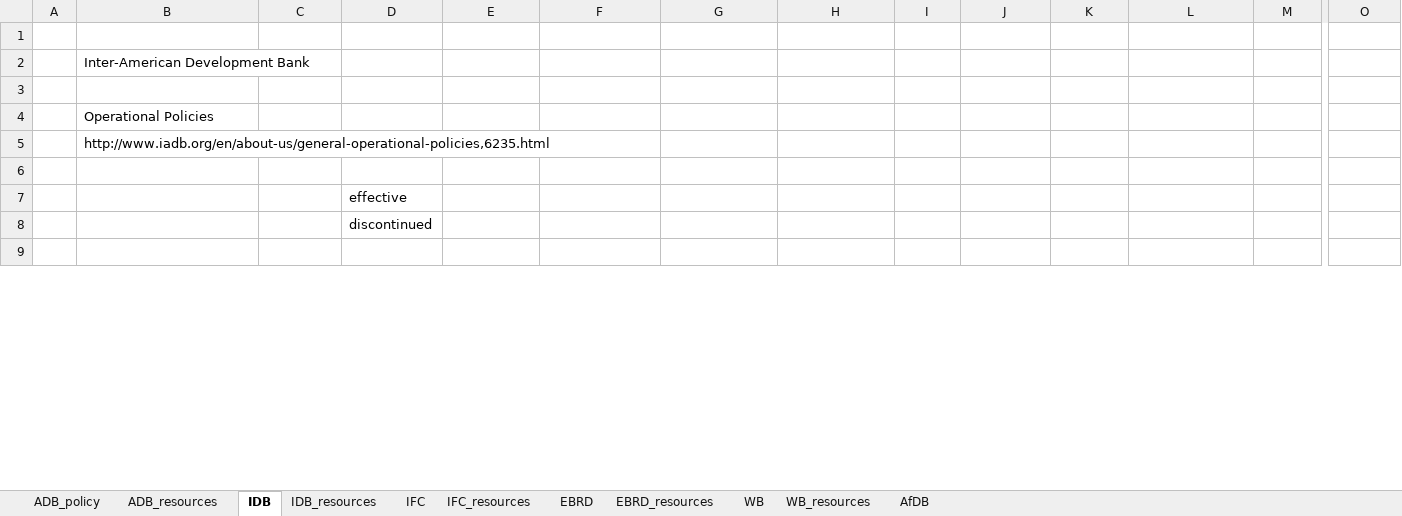
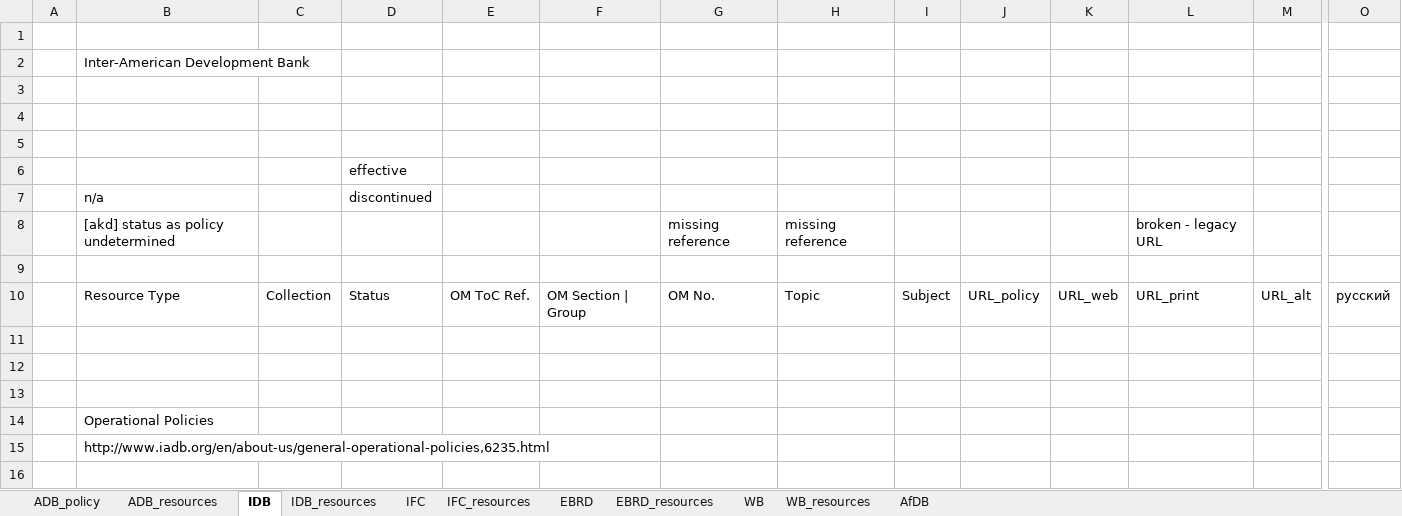
Before and after one commit to aaronkyle/social-development, an Excel workbook: context/social-policy_ifi.xlsx, sheet IDB, drawn as a sheet; only a part is shown, gaps mark what is left out; values as stored, in another font and other column widths than the file's, no cell formats; removed rows and columns are numbered as before the commit, all else as after; rows hold the shown columns only; the diff covers the shown part only; the diff names each change by its address in the sheet, - before the commit and + after, or states it on an @@ line.

```diff
--- a/context/social-policy_ifi.xlsx (sheet IDB)
+++ b/context/social-policy_ifi.xlsx (sheet IDB)
+row 3: (empty)
+row 4: (empty)
@@ row 9 moved to row 5: g - governance @@
+row 6:  |  |  | effective
+row 7:  | n/a |  | discontinued
+row 8:  | [akd] status as policy undetermined |  |  |  |  | missing reference | missing reference |  |  |  | broken - legacy URL
+row 9: (empty)
+row 10:  | Resource Type | Collection | Status | OM ToC Ref. | OM Section | Group | OM No. | Topic | Subject | URL_policy | URL_web | URL_print | URL_alt | русский
+row 11: (empty)
+row 12: (empty)
-row 7:  |  |  | effective
-row 8:  |  |  | discontinued
```
Also changed, not shown: 6 added rows, 32 removed rows and 77 edited cells elsewhere in this sheet, sheet WB, sheet IDB_resources, sheet ADB_policy, sheet ADB_resources, sheet IFC_resources, sheet EBRD, 3 more sheets, cell formats.
